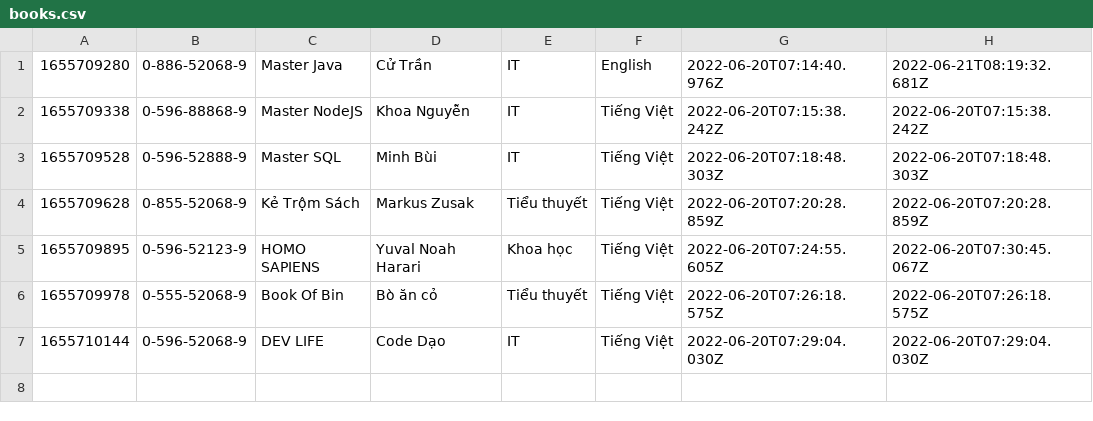
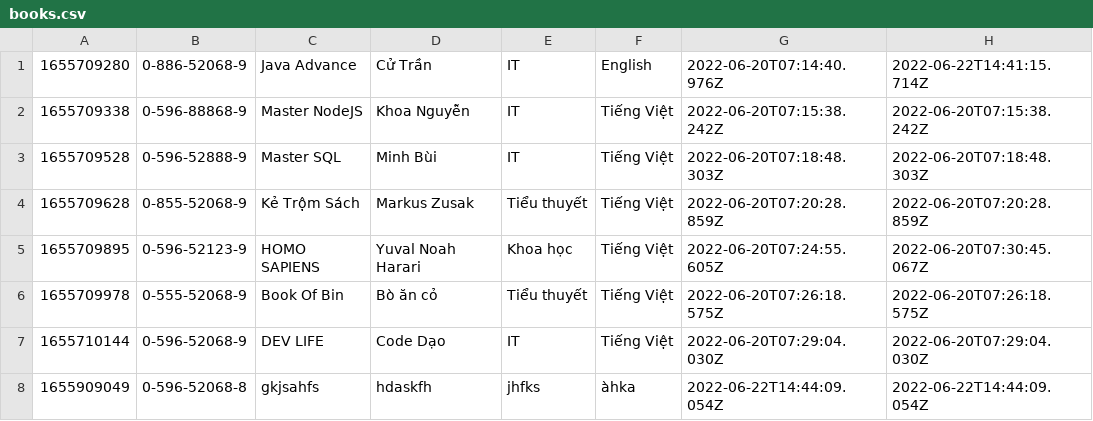
Before and after one commit to Hang1809/Librus, a CSV file: data/books.csv, drawn as a sheet.

```diff
--- a/data/books.csv
+++ b/data/books.csv
@@ -1,2 +1,2 @@
-1655709280,0-886-52068-9,Master Java,Cử Trần,IT,English,2022-06-20T07:14:40.976Z,2022-06-21T08:19:32.681Z
+1655709280,0-886-52068-9,Java Advance,Cử Trần,IT,English,2022-06-20T07:14:40.976Z,2022-06-22T14:41:15.714Z
 1655709338,0-596-88868-9,Master NodeJS,Khoa Nguyễn,IT,Tiếng Việt,2022-06-20T07:15:38.242Z,2022-06-20T07:15:38.242Z
@@ -7 +7,2 @@
 1655710144,0-596-52068-9,DEV LIFE,Code Dạo,IT,Tiếng Việt,2022-06-20T07:29:04.030Z,2022-06-20T07:29:04.030Z
+1655909049,0-596-52068-8,gkjsahfs,hdaskfh,jhfks,àhka,2022-06-22T14:44:09.054Z,2022-06-22T14:44:09.054Z
```
Also changed, not shown: data/book-items.csv, data/book-lending.csv, 10 other files.
